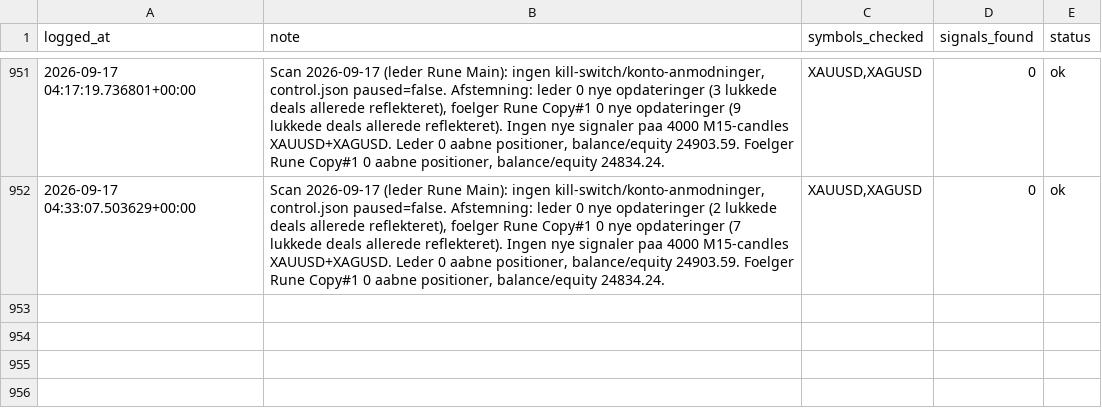
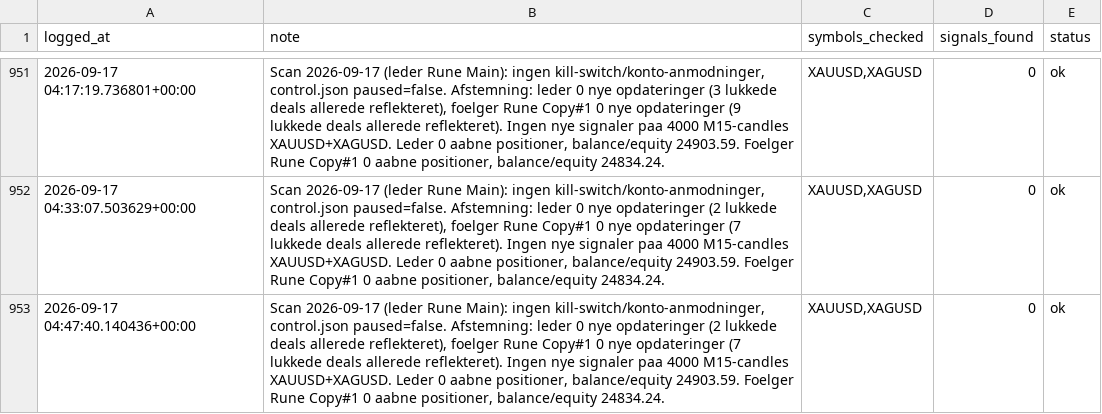
Before and after one commit to Runetherune/trading-dashboard, a CSV file: activity_log.csv, drawn as a sheet; only a part is shown, gaps mark what is left out.

Commit message:
Scan 2026-09-17 (leder Rune Main): ingen kill-switch/konto-anmodninger, control.json paused=false. Afstemning: leder 0 nye opdateringer (2 lukkede deals allerede reflekteret), foelger Rune Copy#1 0 nye opdateringer (7 lukkede deals allerede reflekteret). Ingen nye signaler paa 4000 M15-candles XAUUSD+XAGUSD. Leder 0 aabne positioner, balance/equity 24903.59. Foelger Rune Copy#1 0 aabne positioner, balance/equity 24834.24.

```diff
--- a/activity_log.csv
+++ b/activity_log.csv
@@ -952 +952,2 @@ logged_at,note,symbols_checked,signals_found,status
 2026-09-17 04:33:07.503629+00:00,"Scan 2026-09-17 (leder Rune Main): ingen kill-switch/konto-anmodninger, control.json paused=false. Afstemning: leder 0 nye opdateringer (2 lukkede deals allerede reflekteret), foelger Rune Copy#1 0 nye opdateringer (7 lukkede deals allerede reflekteret). Ingen nye signaler paa 4000 M15-candles XAUUSD+XAGUSD. Leder 0 aabne positioner, balance/equity 24903.59. Foelger Rune Copy#1 0 aabne positioner, balance/equity 24834.24.","XAUUSD,XAGUSD",0,ok
+2026-09-17 04:47:40.140436+00:00,"Scan 2026-09-17 (leder Rune Main): ingen kill-switch/konto-anmodninger, control.json paused=false. Afstemning: leder 0 nye opdateringer (2 lukkede deals allerede reflekteret), foelger Rune Copy#1 0 nye opdateringer (7 lukkede deals allerede reflekteret). Ingen nye signaler paa 4000 M15-candles XAUUSD+XAGUSD. Leder 0 aabne positioner, balance/equity 24903.59. Foelger Rune Copy#1 0 aabne positioner, balance/equity 24834.24.","XAUUSD,XAGUSD",0,ok
```
Also changed, not shown: account_status.csv, 1 other file.
